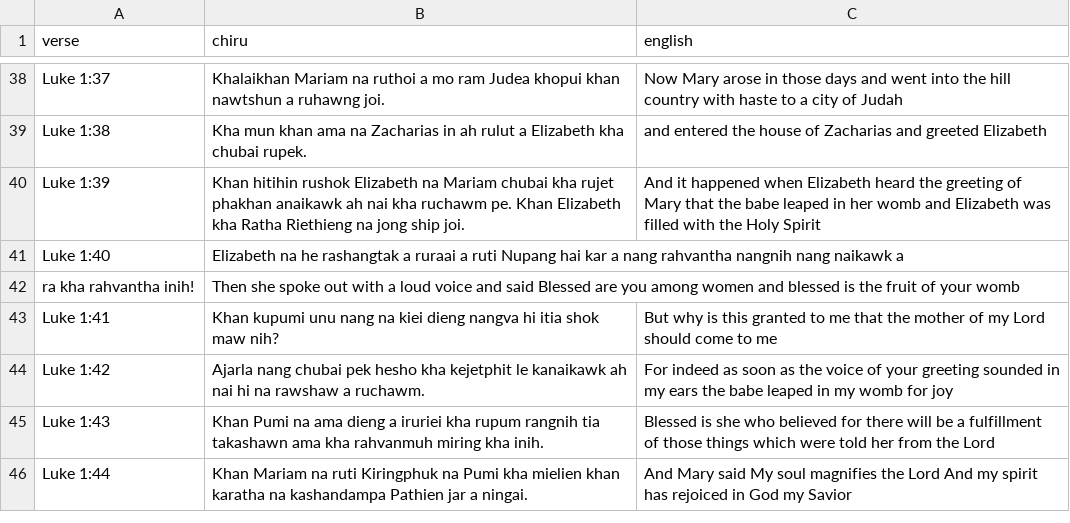
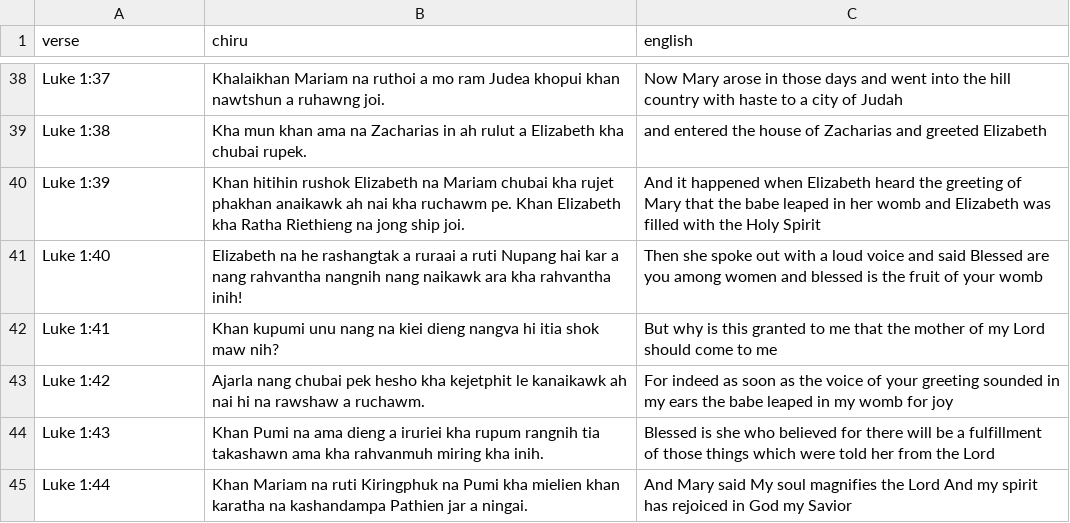
Before and after one commit to angirchiru/Chiru-Dictionary, a CSV file: chiru-luke1-full-80.csv, drawn as a sheet; only a part is shown, gaps mark what is left out.

Commit message:
Update chiru-luke1-full-80.csv

```diff
--- a/chiru-luke1-full-80.csv
+++ b/chiru-luke1-full-80.csv
@@ -40,4 +40,3 @@ Luke 1:38,Kha mun khan ama na Zacharias in ah rulut a Elizabeth kha chubai rupek
 Luke 1:39,Khan hitihin rushok Elizabeth na Mariam chubai kha rujet phakhan anaikawk ah nai kha ruchawm pe. Khan Elizabeth kha Ratha Riethieng na jong ship joi.,And it happened when Elizabeth heard the greeting of Mary that the babe leaped in her womb and Elizabeth was filled with the Holy Spirit
-Luke 1:40,Elizabeth na he rashangtak a ruraai a ruti Nupang hai kar a nang rahvantha nangnih nang naikawk a
-ra kha rahvantha inih!,Then she spoke out with a loud voice and said Blessed are you among women and blessed is the fruit of your womb
+Luke 1:40,Elizabeth na he rashangtak a ruraai a ruti Nupang hai kar a nang rahvantha nangnih nang naikawk ara kha rahvantha inih!,Then she spoke out with a loud voice and said Blessed are you among women and blessed is the fruit of your womb
 Luke 1:41,Khan kupumi unu nang na kiei dieng nangva hi itia shok maw nih?,But why is this granted to me that the mother of my Lord should come to me
```
